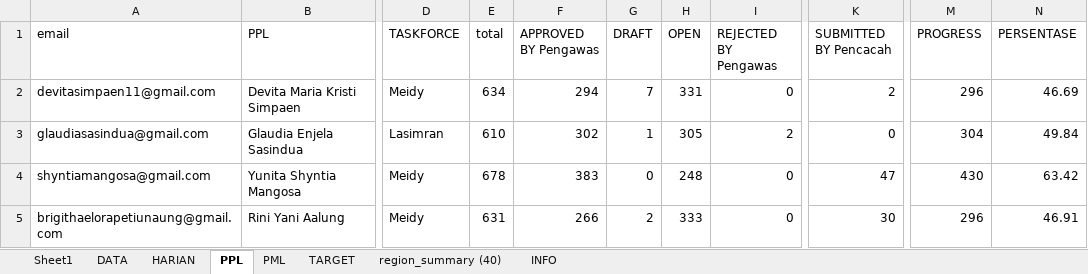
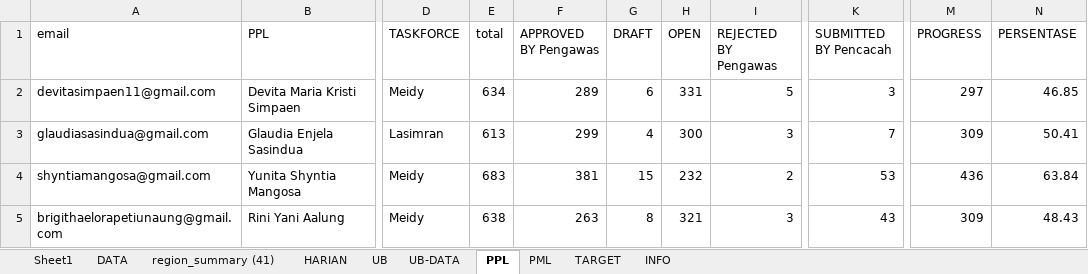
Before and after one commit to gaberielmanalu931/dashboard-petugas, an Excel workbook: mapping_petugas.xlsx, sheet PPL, drawn as a sheet; only a part is shown, gaps mark what is left out; values as stored, in another font and other column widths than the file's, no borders; the diff covers the shown part only; the diff names each change by its address in the sheet, - before the commit and + after, or states it on an @@ line.

Commit message:
UPDATE DATA

```diff
--- a/mapping_petugas.xlsx (sheet PPL)
+++ b/mapping_petugas.xlsx (sheet PPL)
-sheet tab: region_summary (40)
+sheet tab: region_summary (41)
+sheet tab: UB
+sheet tab: UB-DATA
-F2 (APPROVED BY Pengawas): 294
+F2 (APPROVED BY Pengawas): 289
-G2 (DRAFT): 7
+G2 (DRAFT): 6
-I2 (REJECTED BY Pengawas): 0
+I2 (REJECTED BY Pengawas): 5
-K2 (SUBMITTED BY Pencacah): 2
+K2 (SUBMITTED BY Pencacah): 3
-M2 (PROGRESS): 296
+M2 (PROGRESS): 297
-N2 (PERSENTASE): 46.69
+N2 (PERSENTASE): 46.85
-E3 (total): 610
+E3 (total): 613
-F3 (APPROVED BY Pengawas): 302
+F3 (APPROVED BY Pengawas): 299
-G3 (DRAFT): 1
+G3 (DRAFT): 4
-H3 (OPEN): 305
+H3 (OPEN): 300
-I3 (REJECTED BY Pengawas): 2
+I3 (REJECTED BY Pengawas): 3
-K3 (SUBMITTED BY Pencacah): 0
+K3 (SUBMITTED BY Pencacah): 7
-M3 (PROGRESS): 304
+M3 (PROGRESS): 309
-N3 (PERSENTASE): 49.84
+N3 (PERSENTASE): 50.41
-E4 (total): 678
+E4 (total): 683
-F4 (APPROVED BY Pengawas): 383
+F4 (APPROVED BY Pengawas): 381
-G4 (DRAFT): 0
+G4 (DRAFT): 15
-H4 (OPEN): 248
+H4 (OPEN): 232
-I4 (REJECTED BY Pengawas): 0
+I4 (REJECTED BY Pengawas): 2
-K4 (SUBMITTED BY Pencacah): 47
+K4 (SUBMITTED BY Pencacah): 53
-M4 (PROGRESS): 430
+M4 (PROGRESS): 436
-N4 (PERSENTASE): 63.42
+N4 (PERSENTASE): 63.84
-E5 (total): 631
+E5 (total): 638
-F5 (APPROVED BY Pengawas): 266
+F5 (APPROVED BY Pengawas): 263
-G5 (DRAFT): 2
+G5 (DRAFT): 8
-H5 (OPEN): 333
+H5 (OPEN): 321
-I5 (REJECTED BY Pengawas): 0
+I5 (REJECTED BY Pengawas): 3
-K5 (SUBMITTED BY Pencacah): 30
+K5 (SUBMITTED BY Pencacah): 43
-M5 (PROGRESS): 296
+M5 (PROGRESS): 309
-N5 (PERSENTASE): 46.91
+N5 (PERSENTASE): 48.43
```
Also changed, not shown: 783 edited cells elsewhere in this sheet, sheet DATA, sheet HARIAN, sheet PML, sheet INFO.
